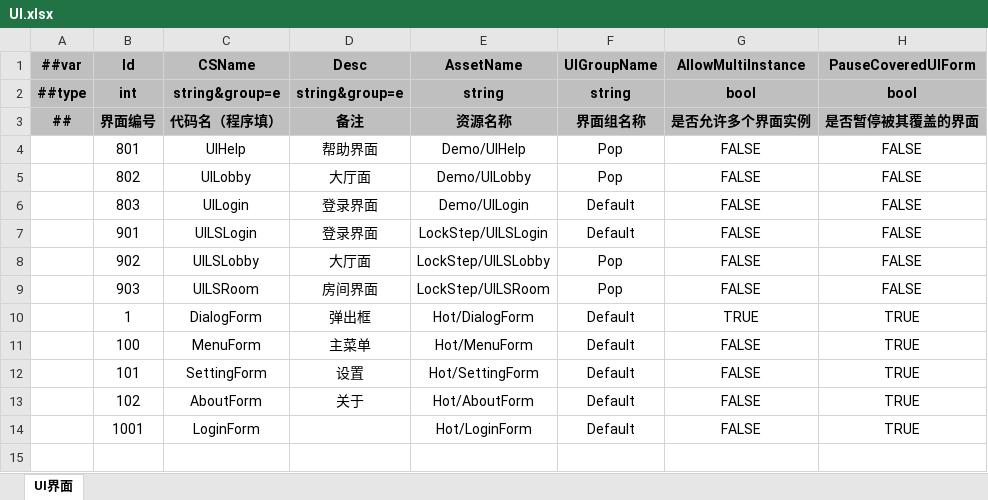
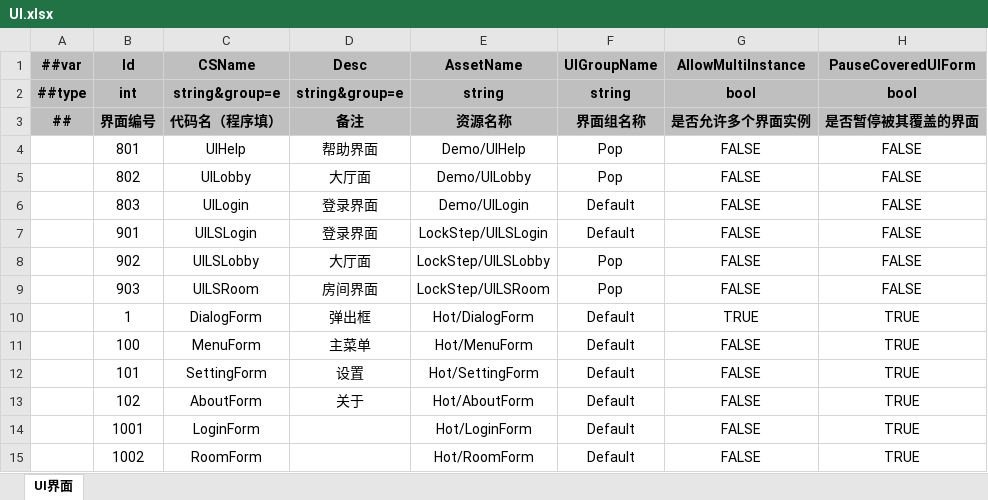
Before and after one commit to Gasskin/GameDevelopmentKit, an Excel workbook: Design/Excel/Game/Datas/UI.xlsx, sheet UI界面, drawn as a sheet; values as stored, in another font and other column widths than the file's, no borders; the diff names each change by its address in the sheet, - before the commit and + after, or states it on an @@ line.

```diff
--- a/Design/Excel/Game/Datas/UI.xlsx (sheet UI界面)
+++ b/Design/Excel/Game/Datas/UI.xlsx (sheet UI界面)
+row 15:  | 1002 | RoomForm |  | Hot/RoomForm | Default | FALSE | TRUE
```
Also changed, not shown: 38 other files.
